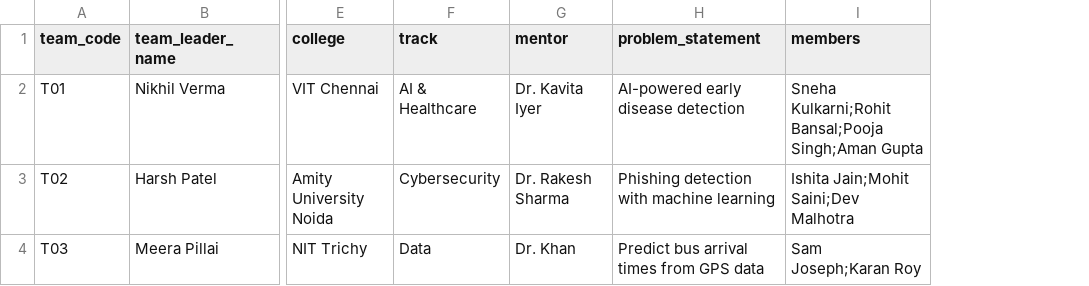
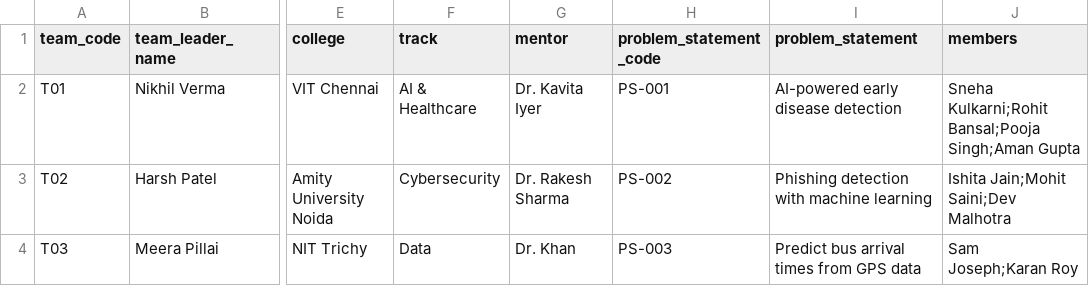
Before and after one commit to Rayyan-mohammed/Hack-Score, a CSV file: public/team-import-template.csv, drawn as a sheet; only a part is shown, gaps mark what is left out; the diff names each change by its address in the sheet, - before the commit and + after, or states it on an @@ line.

Commit message:
add ppt upload, member rows and leader column
- admins can upload the ppt template on the registrations page; it shows
  in the resources card on the confirmation page
- registration form takes one name per row (team leader, member 2..n)
- teams table shows team leader and problem statement id, and hides
  college/track when no team has them
- store problem_statement_code on teams (migration 0010)

```diff
--- a/public/team-import-template.csv
+++ b/public/team-import-template.csv
+column H (problem_statement_code), rows 2-4: PS-001 | PS-002 | PS-003
```
Also changed, not shown: 14 other files.
